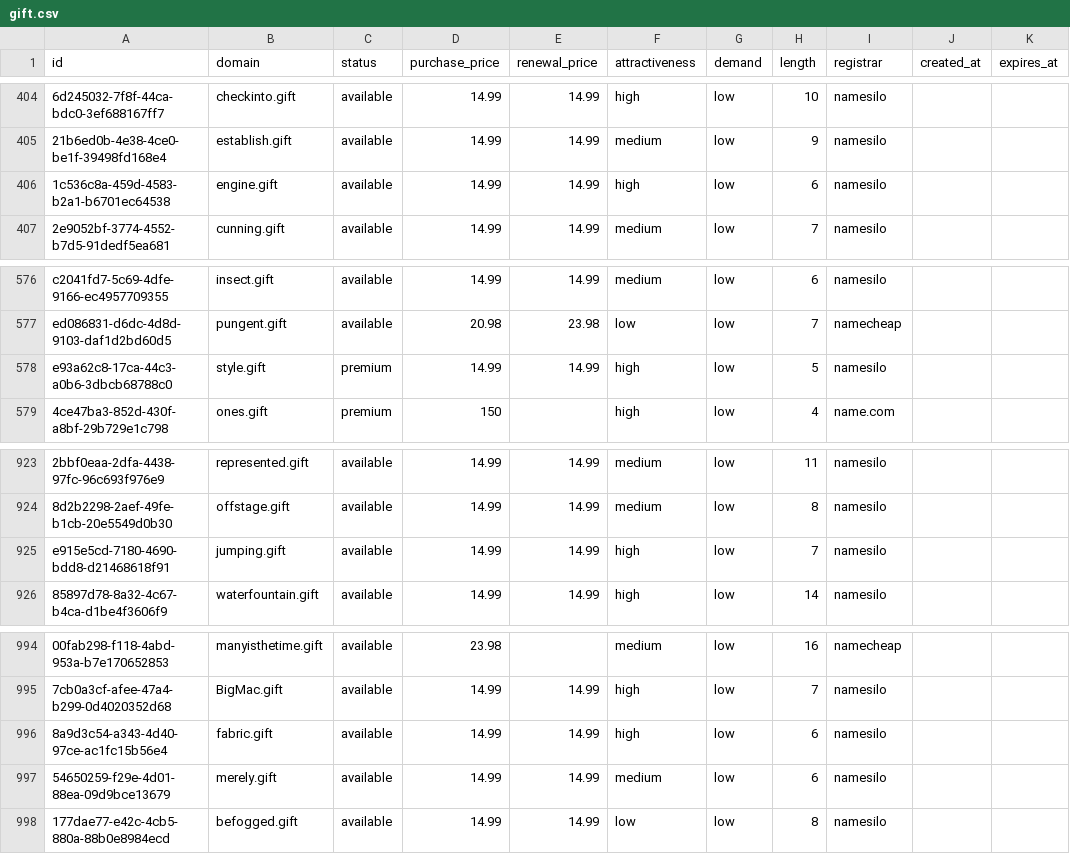
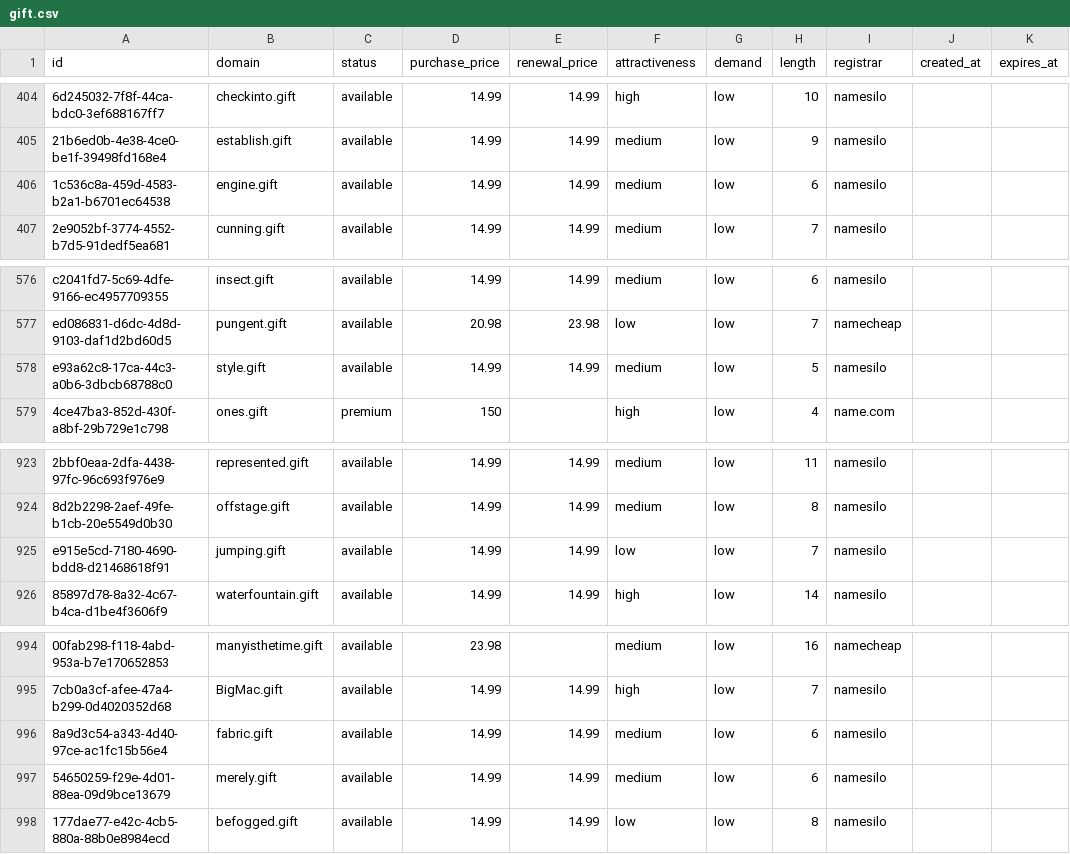
Before and after one commit to UniqueDomains/gift-oneword-domains, a CSV file: gift.csv, drawn as a sheet; only a part is shown, gaps mark what is left out; the diff names each change by its address in the sheet, - before the commit and + after, or states it on an @@ line.

Commit message:
Domains update

```diff
--- a/gift.csv
+++ b/gift.csv
-F406 (attractiveness): high
+F406 (attractiveness): medium
-C578 (status): premium
+C578 (status): available
-F578 (attractiveness): high
+F578 (attractiveness): medium
-F925 (attractiveness): high
+F925 (attractiveness): low
-F996 (attractiveness): high
+F996 (attractiveness): medium
```
Also changed, not shown: 4 other files.
